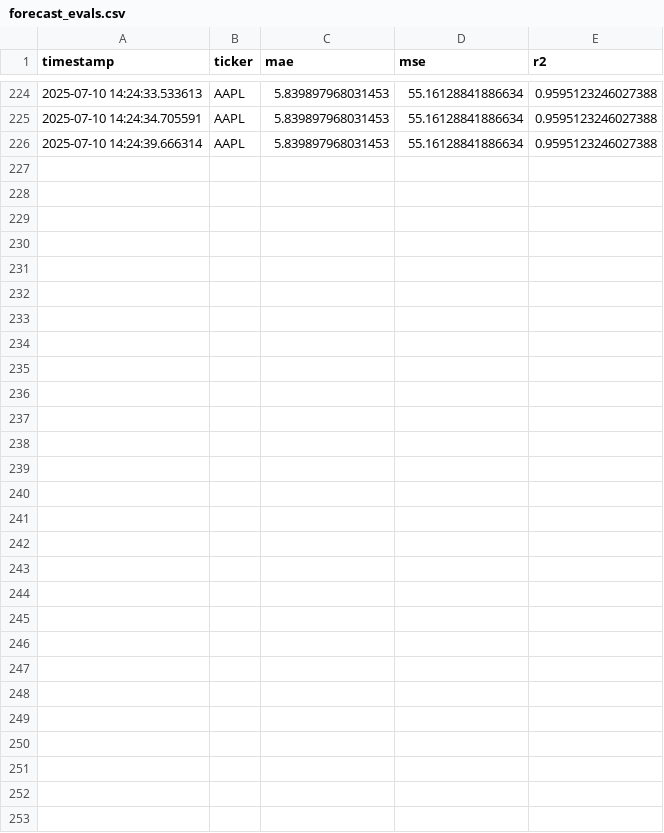
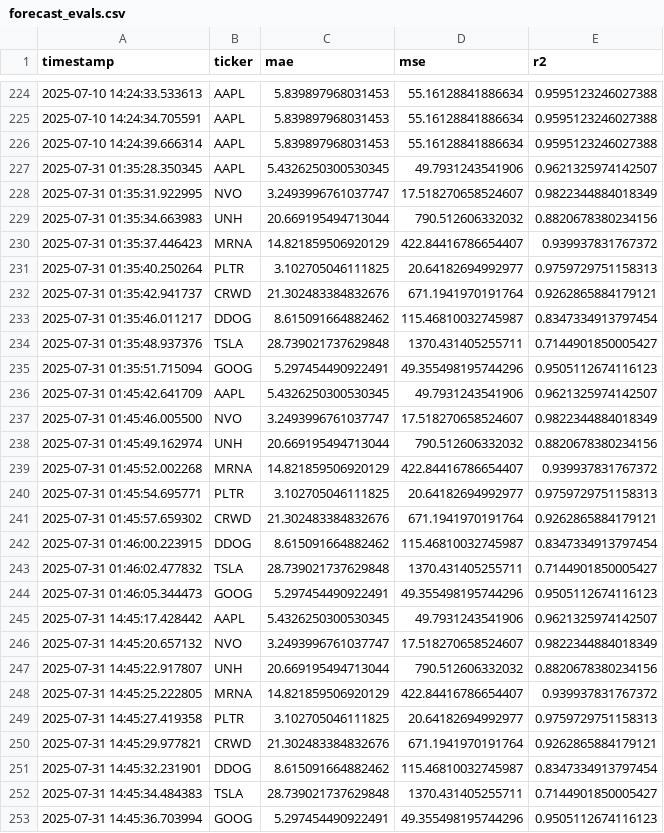
Before and after one commit to tomsf94107/ml_quant_fund, a CSV file: forecast_eval/forecast_evals.csv, drawn as a sheet; only a part is shown, gaps mark what is left out; the diff names each change by its address in the sheet, - before the commit and + after, or states it on an @@ line.

Commit message:
✅ Add working retrain_forecasts.py with dynamic log fallback

```diff
--- a/forecast_eval/forecast_evals.csv
+++ b/forecast_eval/forecast_evals.csv
+row 227: 2025-07-31 01:35:28.350345 | AAPL | 5.4326250300530345 | 49.7931243541906 | 0.9621325974142507
+row 228: 2025-07-31 01:35:31.922995 | NVO | 3.2493996761037747 | 17.518270658524607 | 0.9822344884018349
+row 229: 2025-07-31 01:35:34.663983 | UNH | 20.669195494713044 | 790.512606332032 | 0.8820678380234156
+row 230: 2025-07-31 01:35:37.446423 | MRNA | 14.821859506920129 | 422.84416786654407 | 0.939937831767372
+row 231: 2025-07-31 01:35:40.250264 | PLTR | 3.102705046111825 | 20.64182694992977 | 0.9759729751158313
+row 232: 2025-07-31 01:35:42.941737 | CRWD | 21.302483384832676 | 671.1941970191764 | 0.9262865884179121
+row 233: 2025-07-31 01:35:46.011217 | DDOG | 8.615091664882462 | 115.46810032745987 | 0.8347334913797454
+row 234: 2025-07-31 01:35:48.937376 | TSLA | 28.739021737629848 | 1370.431405255711 | 0.7144901850005427
+row 235: 2025-07-31 01:35:51.715094 | GOOG | 5.297454490922491 | 49.355498195744296 | 0.9505112674116123
+row 236: 2025-07-31 01:45:42.641709 | AAPL | 5.4326250300530345 | 49.7931243541906 | 0.9621325974142507
+row 237: 2025-07-31 01:45:46.005500 | NVO | 3.2493996761037747 | 17.518270658524607 | 0.9822344884018349
+row 238: 2025-07-31 01:45:49.162974 | UNH | 20.669195494713044 | 790.512606332032 | 0.8820678380234156
+row 239: 2025-07-31 01:45:52.002268 | MRNA | 14.821859506920129 | 422.84416786654407 | 0.939937831767372
+row 240: 2025-07-31 01:45:54.695771 | PLTR | 3.102705046111825 | 20.64182694992977 | 0.9759729751158313
+row 241: 2025-07-31 01:45:57.659302 | CRWD | 21.302483384832676 | 671.1941970191764 | 0.9262865884179121
+row 242: 2025-07-31 01:46:00.223915 | DDOG | 8.615091664882462 | 115.46810032745987 | 0.8347334913797454
+row 243: 2025-07-31 01:46:02.477832 | TSLA | 28.739021737629848 | 1370.431405255711 | 0.7144901850005427
+row 244: 2025-07-31 01:46:05.344473 | GOOG | 5.297454490922491 | 49.355498195744296 | 0.9505112674116123
+row 245: 2025-07-31 14:45:17.428442 | AAPL | 5.4326250300530345 | 49.7931243541906 | 0.9621325974142507
+row 246: 2025-07-31 14:45:20.657132 | NVO | 3.2493996761037747 | 17.518270658524607 | 0.9822344884018349
+row 247: 2025-07-31 14:45:22.917807 | UNH | 20.669195494713044 | 790.512606332032 | 0.8820678380234156
+row 248: 2025-07-31 14:45:25.222805 | MRNA | 14.821859506920129 | 422.84416786654407 | 0.939937831767372
+row 249: 2025-07-31 14:45:27.419358 | PLTR | 3.102705046111825 | 20.64182694992977 | 0.9759729751158313
+row 250: 2025-07-31 14:45:29.977821 | CRWD | 21.302483384832676 | 671.1941970191764 | 0.9262865884179121
+row 251: 2025-07-31 14:45:32.231901 | DDOG | 8.615091664882462 | 115.46810032745987 | 0.8347334913797454
+row 252: 2025-07-31 14:45:34.484383 | TSLA | 28.739021737629848 | 1370.431405255711 | 0.7144901850005427
+row 253: 2025-07-31 14:45:36.703994 | GOOG | 5.297454490922491 | 49.355498195744296 | 0.9505112674116123
```
Also changed, not shown: 9 other files.
